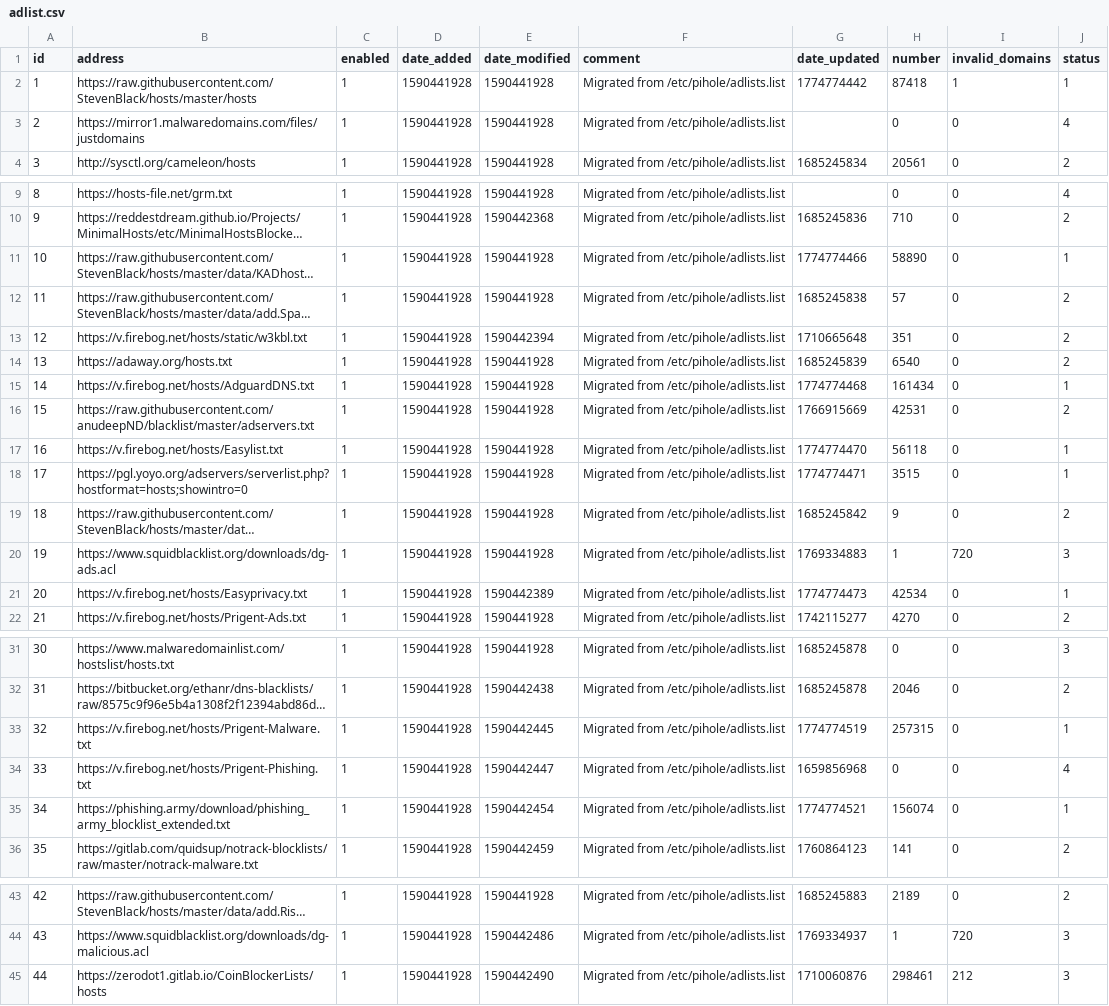
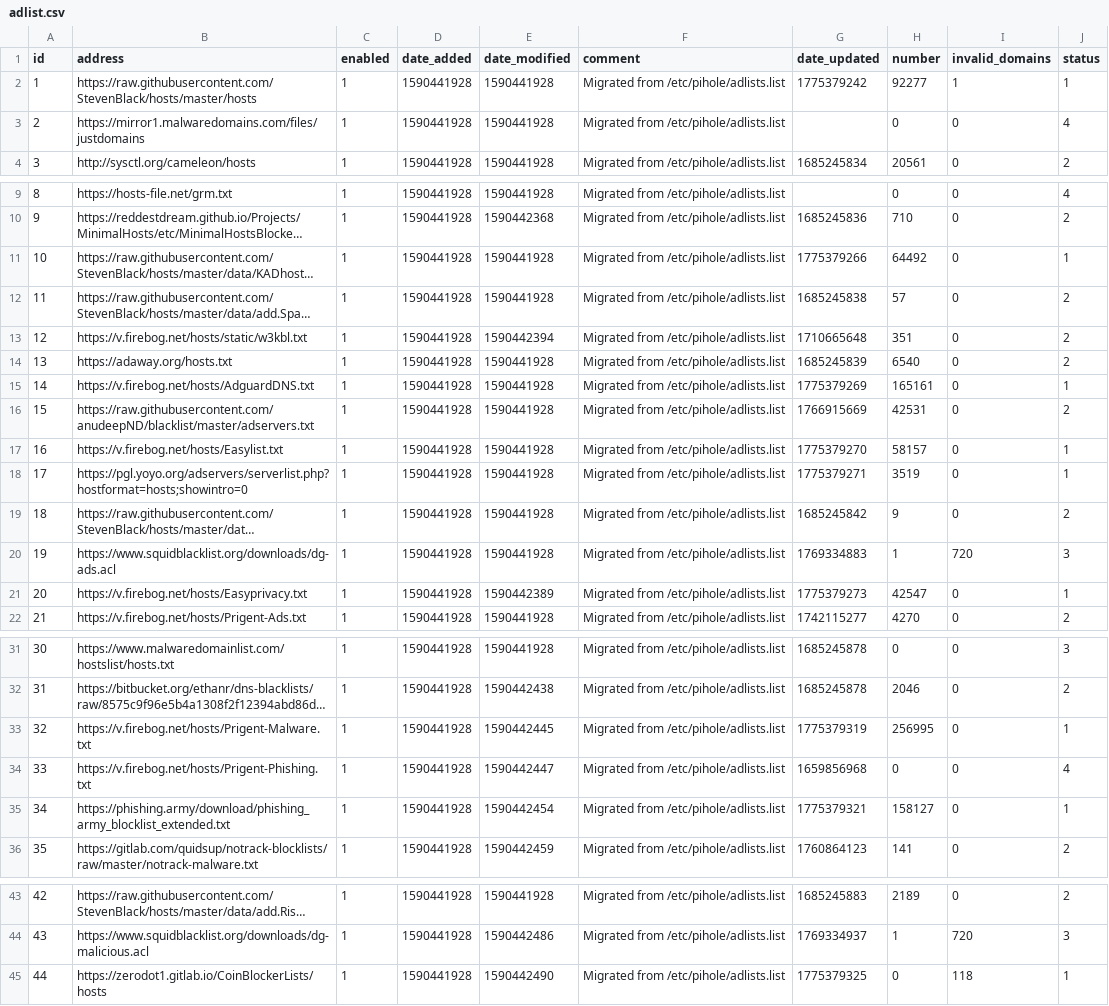
Before and after one commit to vaparr/my-pihole-lists, a CSV file: adlist.csv, drawn as a sheet; only a part is shown, gaps mark what is left out; long unchanged cells end in …; the diff names each change by its address in the sheet, - before the commit and + after, or states it on an @@ line.

Commit message:
Updated April  5, 2026  7:00am

```diff
--- a/adlist.csv
+++ b/adlist.csv
-G2 (date_updated): 1774774442
+G2 (date_updated): 1775379242
-H2 (number): 87418
+H2 (number): 92277
-G11 (date_updated): 1774774466
+G11 (date_updated): 1775379266
-H11 (number): 58890
+H11 (number): 64492
-G15 (date_updated): 1774774468
+G15 (date_updated): 1775379269
-H15 (number): 161434
+H15 (number): 165161
-G17 (date_updated): 1774774470
+G17 (date_updated): 1775379270
-H17 (number): 56118
+H17 (number): 58157
-G18 (date_updated): 1774774471
+G18 (date_updated): 1775379271
-H18 (number): 3515
+H18 (number): 3519
-G21 (date_updated): 1774774473
+G21 (date_updated): 1775379273
-H21 (number): 42534
+H21 (number): 42547
-G33 (date_updated): 1774774519
+G33 (date_updated): 1775379319
-H33 (number): 257315
+H33 (number): 256995
-G35 (date_updated): 1774774521
+G35 (date_updated): 1775379321
-H35 (number): 156074
+H35 (number): 158127
-G45 (date_updated): 1710060876
+G45 (date_updated): 1775379325
-H45 (number): 298461
+H45 (number): 0
-I45 (invalid_domains): 212
+I45 (invalid_domains): 118
-J45 (status): 3
+J45 (status): 1
```
